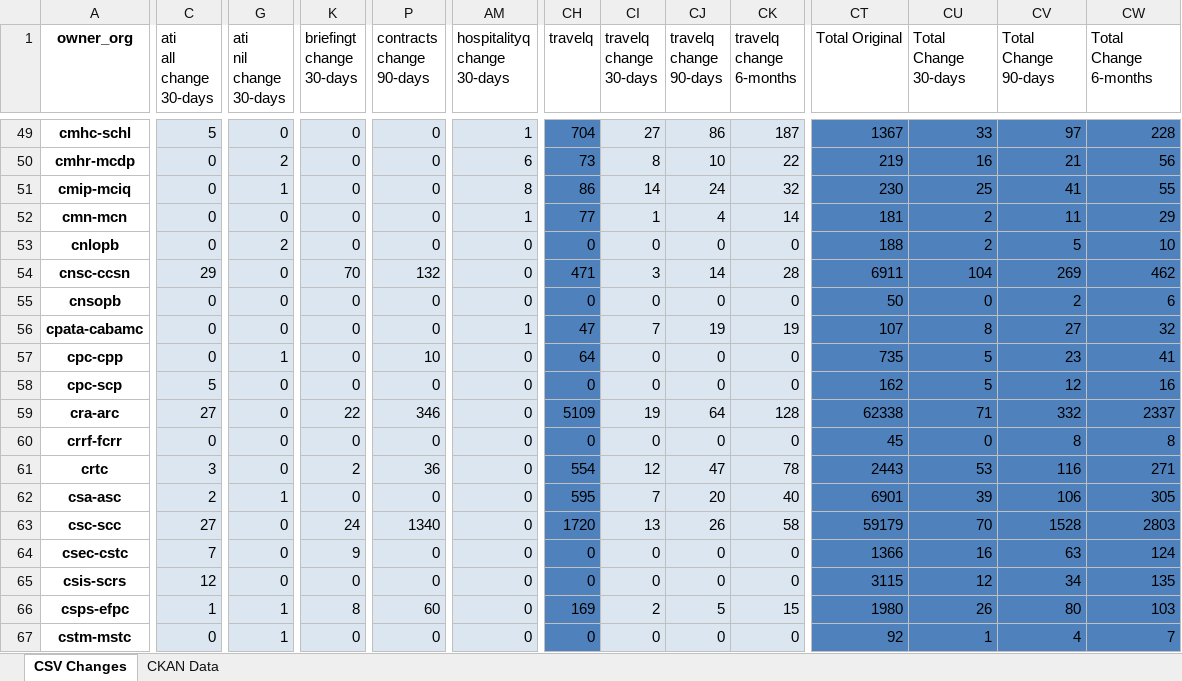
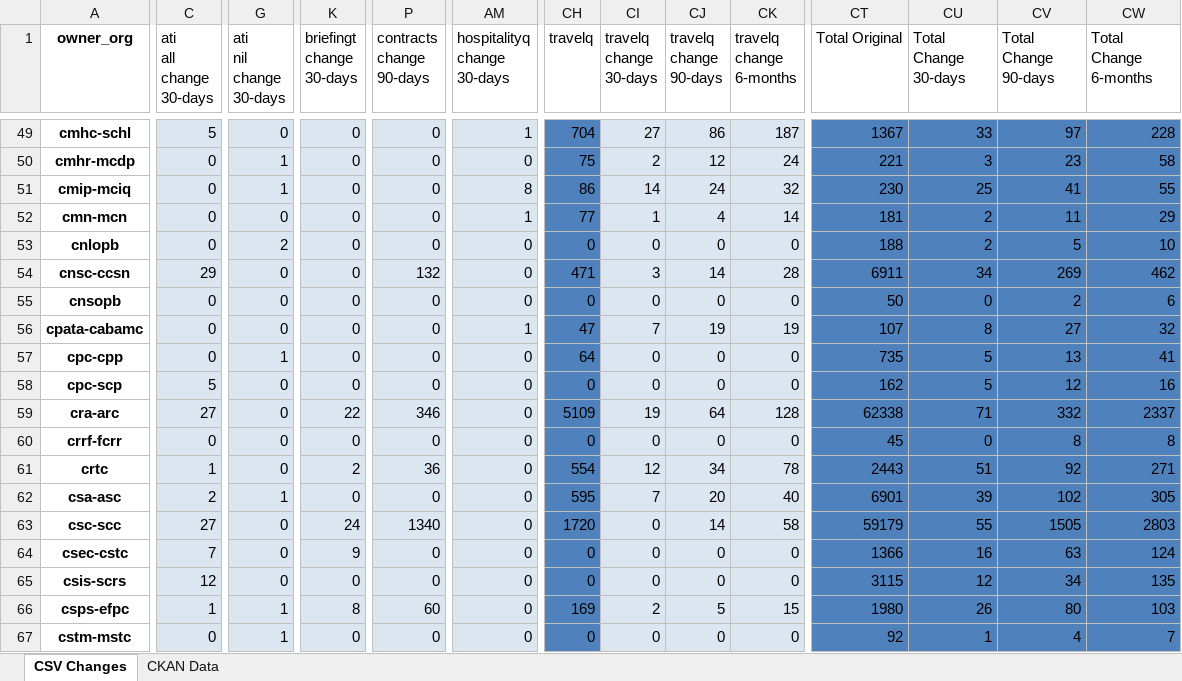
Before and after one commit to open-data/analytics-corporate-reporting, an Excel workbook: PD_CHANGES_RPT/PD_Activity.xlsx, sheet CSV Changes, drawn as a sheet; only a part is shown, gaps mark what is left out; values as stored, in another font and other column widths than the file's, no borders; the diff covers the shown part only; the diff names each change by its address in the sheet, - before the commit and + after, or states it on an @@ line.

```diff
--- a/PD_CHANGES_RPT/PD_Activity.xlsx (sheet CSV Changes)
+++ b/PD_CHANGES_RPT/PD_Activity.xlsx (sheet CSV Changes)
-G50 (ati nil change 30-days): 2
+G50 (ati nil change 30-days): 1
-AM50 (hospitalityq change 30-days): 6
+AM50 (hospitalityq change 30-days): 0
-CH50 (travelq): 73
+CH50 (travelq): 75
-CI50 (travelq change 30-days): 8
+CI50 (travelq change 30-days): 2
-CJ50 (travelq change 90-days): 10
+CJ50 (travelq change 90-days): 12
-CK50 (travelq change 6-months): 22
+CK50 (travelq change 6-months): 24
-CT50 (Total Original): 219
+CT50 (Total Original): 221
-CU50 (Total Change 30-days): 16
+CU50 (Total Change 30-days): 3
-CV50 (Total Change 90-days): 21
+CV50 (Total Change 90-days): 23
-CW50 (Total Change 6-months): 56
+CW50 (Total Change 6-months): 58
-K54 (briefingt change 30-days): 70
+K54 (briefingt change 30-days): 0
-CU54 (Total Change 30-days): 104
+CU54 (Total Change 30-days): 34
-P57 (contracts change 90-days): 10
+P57 (contracts change 90-days): 0
-CV57 (Total Change 90-days): 23
+CV57 (Total Change 90-days): 13
-C61 (ati all change 30-days): 3
+C61 (ati all change 30-days): 1
-CJ61 (travelq change 90-days): 47
+CJ61 (travelq change 90-days): 34
-CU61 (Total Change 30-days): 53
+CU61 (Total Change 30-days): 51
-CV61 (Total Change 90-days): 116
+CV61 (Total Change 90-days): 92
-CV62 (Total Change 90-days): 106
+CV62 (Total Change 90-days): 102
-CI63 (travelq change 30-days): 13
+CI63 (travelq change 30-days): 0
-CJ63 (travelq change 90-days): 26
+CJ63 (travelq change 90-days): 14
-CU63 (Total Change 30-days): 70
+CU63 (Total Change 30-days): 55
-CV63 (Total Change 90-days): 1528
+CV63 (Total Change 90-days): 1505
```
Also changed, not shown: 381 edited cells elsewhere in this sheet, sheet CKAN Data, 2 other files.
